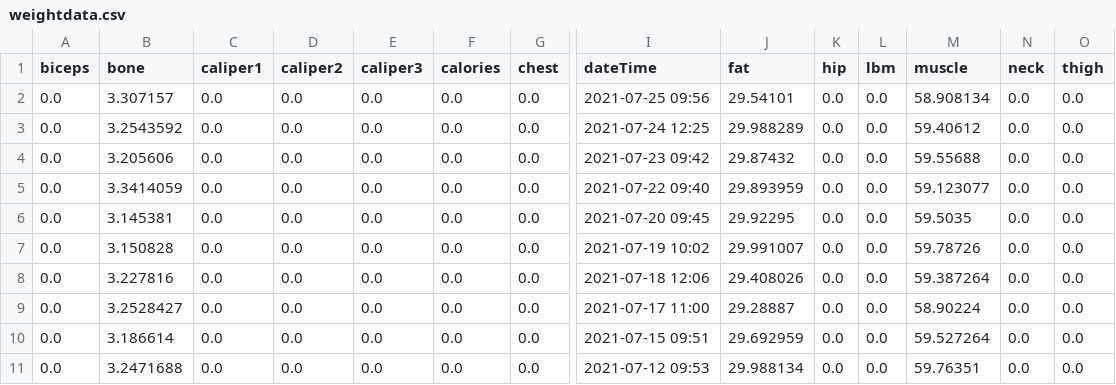
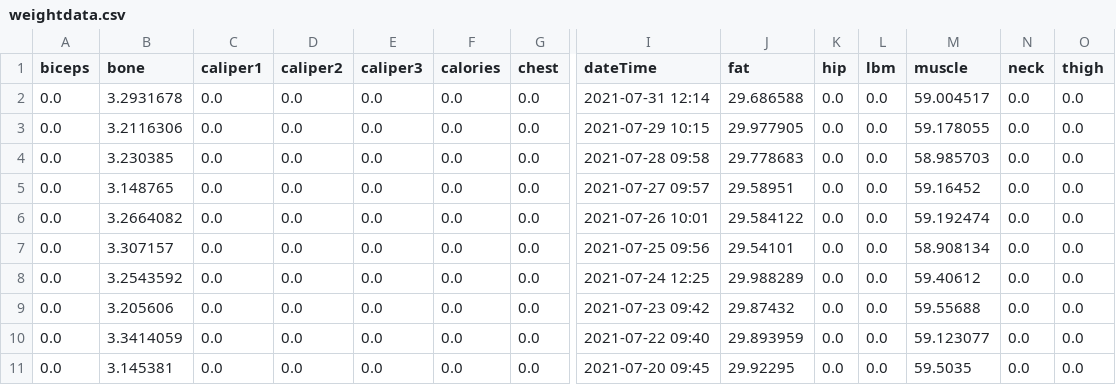
Before and after one commit to finbarrocallaghan/tracking, a CSV file: weightdata.csv, drawn as a sheet; only a part is shown, gaps mark what is left out; the shorter side is filled out with more unchanged rows; rows hold the shown columns only; the diff names each change by its address in the sheet, - before the commit and + after, or states it on an @@ line.

Commit message:
weight update

```diff
--- a/weightdata.csv
+++ b/weightdata.csv
+row 2: 0.0 | 3.2931678 | 0.0 | 0.0 | 0.0 | 0.0 | 0.0 | 2021-07-31 12:14 | 29.686588 | 0.0 | 0.0 | 59.004517 | 0.0 | 0.0
+row 3: 0.0 | 3.2116306 | 0.0 | 0.0 | 0.0 | 0.0 | 0.0 | 2021-07-29 10:15 | 29.977905 | 0.0 | 0.0 | 59.178055 | 0.0 | 0.0
+row 4: 0.0 | 3.230385 | 0.0 | 0.0 | 0.0 | 0.0 | 0.0 | 2021-07-28 09:58 | 29.778683 | 0.0 | 0.0 | 58.985703 | 0.0 | 0.0
+row 5: 0.0 | 3.148765 | 0.0 | 0.0 | 0.0 | 0.0 | 0.0 | 2021-07-27 09:57 | 29.58951 | 0.0 | 0.0 | 59.16452 | 0.0 | 0.0
+row 6: 0.0 | 3.2664082 | 0.0 | 0.0 | 0.0 | 0.0 | 0.0 | 2021-07-26 10:01 | 29.584122 | 0.0 | 0.0 | 59.192474 | 0.0 | 0.0
```
Also changed, not shown: 1 other file.
